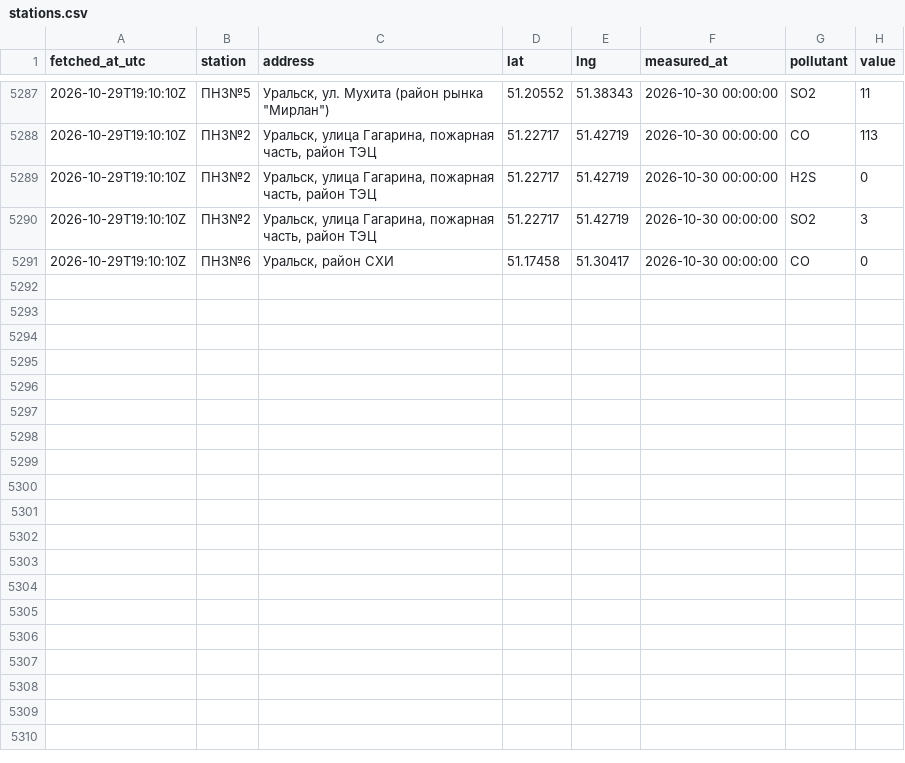
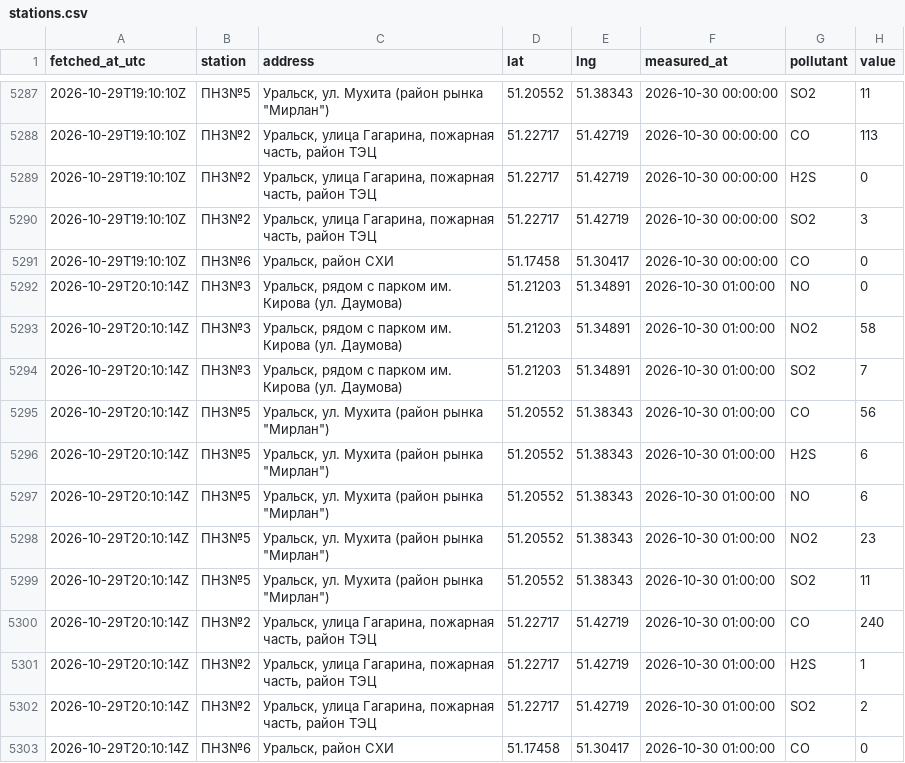
Before and after one commit to SanDav2011/atyrau-air, a CSV file: data/oral/stations.csv, drawn as a sheet; only a part is shown, gaps mark what is left out; the diff names each change by its address in the sheet, - before the commit and + after, or states it on an @@ line.

```diff
--- a/data/oral/stations.csv
+++ b/data/oral/stations.csv
+row 5292: 2026-10-29T20:10:14Z | ПНЗ№3 | Уральск, рядом с парком им. Кирова (ул. Даумова) | 51.21203 | 51.34891 | 2026-10-30 01:00:00 | NO | 0
+row 5293: 2026-10-29T20:10:14Z | ПНЗ№3 | Уральск, рядом с парком им. Кирова (ул. Даумова) | 51.21203 | 51.34891 | 2026-10-30 01:00:00 | NO2 | 58
+row 5294: 2026-10-29T20:10:14Z | ПНЗ№3 | Уральск, рядом с парком им. Кирова (ул. Даумова) | 51.21203 | 51.34891 | 2026-10-30 01:00:00 | SO2 | 7
+row 5295: 2026-10-29T20:10:14Z | ПНЗ№5 | Уральск, ул. Мухита (район рынка "Мирлан") | 51.20552 | 51.38343 | 2026-10-30 01:00:00 | CO | 56
+row 5296: 2026-10-29T20:10:14Z | ПНЗ№5 | Уральск, ул. Мухита (район рынка "Мирлан") | 51.20552 | 51.38343 | 2026-10-30 01:00:00 | H2S | 6
+row 5297: 2026-10-29T20:10:14Z | ПНЗ№5 | Уральск, ул. Мухита (район рынка "Мирлан") | 51.20552 | 51.38343 | 2026-10-30 01:00:00 | NO | 6
+row 5298: 2026-10-29T20:10:14Z | ПНЗ№5 | Уральск, ул. Мухита (район рынка "Мирлан") | 51.20552 | 51.38343 | 2026-10-30 01:00:00 | NO2 | 23
+row 5299: 2026-10-29T20:10:14Z | ПНЗ№5 | Уральск, ул. Мухита (район рынка "Мирлан") | 51.20552 | 51.38343 | 2026-10-30 01:00:00 | SO2 | 11
+row 5300: 2026-10-29T20:10:14Z | ПНЗ№2 | Уральск, улица Гагарина, пожарная часть, район ТЭЦ | 51.22717 | 51.42719 | 2026-10-30 01:00:00 | CO | 240
+row 5301: 2026-10-29T20:10:14Z | ПНЗ№2 | Уральск, улица Гагарина, пожарная часть, район ТЭЦ | 51.22717 | 51.42719 | 2026-10-30 01:00:00 | H2S | 1
+row 5302: 2026-10-29T20:10:14Z | ПНЗ№2 | Уральск, улица Гагарина, пожарная часть, район ТЭЦ | 51.22717 | 51.42719 | 2026-10-30 01:00:00 | SO2 | 2
+row 5303: 2026-10-29T20:10:14Z | ПНЗ№6 | Уральск, район СХИ | 51.17458 | 51.30417 | 2026-10-30 01:00:00 | CO | 0
```
Also changed, not shown: data/aktobe/stations.csv, data/karaganda/stations.csv, 38 other files.
